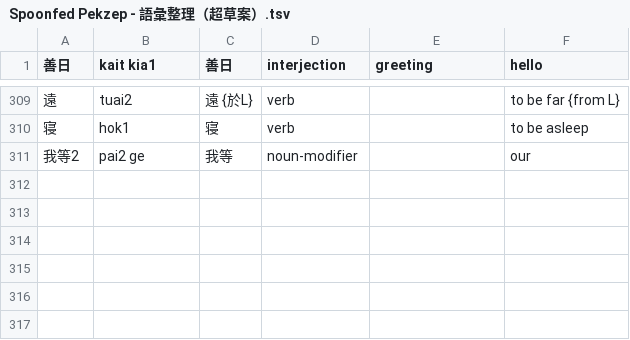
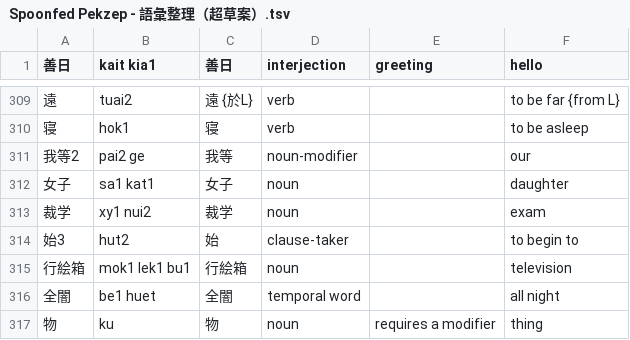
Before and after one commit to jurliyuuri/spoonfed_pekzep, a TSV file: raw/Spoonfed Pekzep - 語彙整理（超草案）.tsv, drawn as a sheet; only a part is shown, gaps mark what is left out; the diff names each change by its address in the sheet, - before the commit and + after, or states it on an @@ line.

```diff
--- a/raw/Spoonfed Pekzep - 語彙整理（超草案）.tsv
+++ b/raw/Spoonfed Pekzep - 語彙整理（超草案）.tsv
+row 312: 女子 | sa1 kat1 | 女子 | noun |  | daughter
+row 313: 裁学 | xy1 nui2 | 裁学 | noun |  | exam
+row 314: 始3 | hut2 | 始 | clause-taker |  | to begin to
+row 315: 行絵箱 | mok1 lek1 bu1 | 行絵箱 | noun |  | television
+row 316: 全闇 | be1 huet | 全闇 | temporal word |  | all night
+row 317: 物 | ku | 物 | noun | requires a modifier | thing
```
Also changed, not shown: raw/Spoonfed Pekzep - SpoonfedPekzep.tsv, 17 other files.
